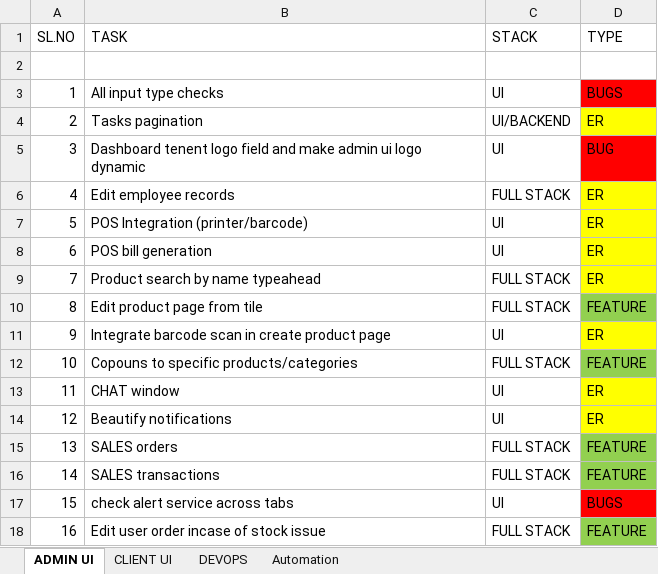
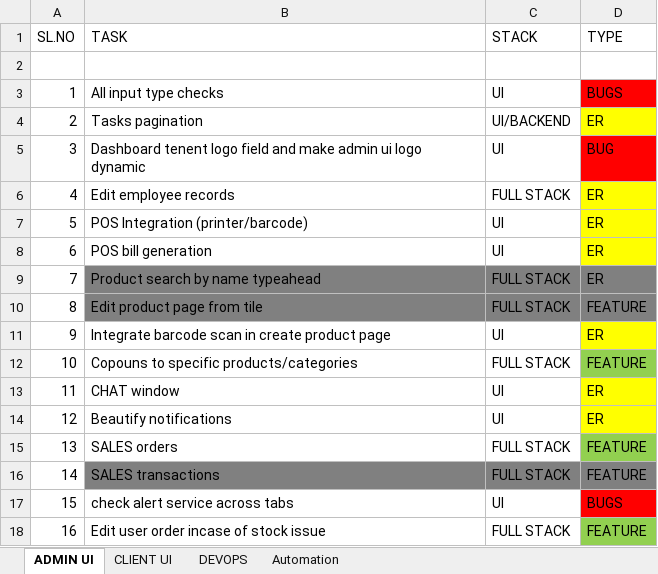
Before and after one commit to muhilkennedy/Learning-App-WebShopping, an Excel workbook: Tasks To Complete.xlsx, sheet ADMIN UI, drawn as a sheet; values as stored, in another font and other column widths than the file's, no borders; the diff names each change by its address in the sheet, - before the commit and + after, or states it on an @@ line.

```diff
--- a/Tasks To Complete.xlsx (sheet ADMIN UI)
+++ b/Tasks To Complete.xlsx (sheet ADMIN UI)
-B9:C10 fill: none
+B9:C10 fill: #808080
-D9 fill: #FFFF00
+D9 fill: #808080
-D10 fill: #92D050
+D10 fill: #808080
-B16:C16 fill: none
+B16:C16 fill: #808080
-D16 fill: #92D050
+D16 fill: #808080
```
Also changed, not shown: sheet DEVOPS, 11 other files.
